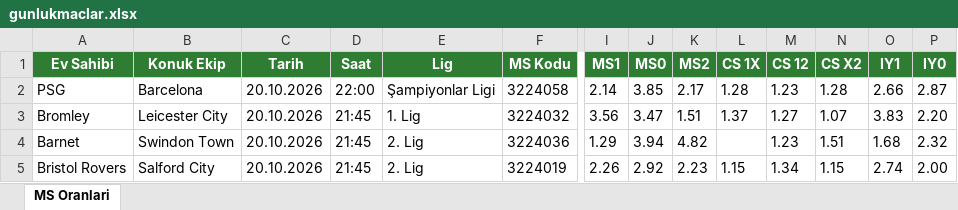
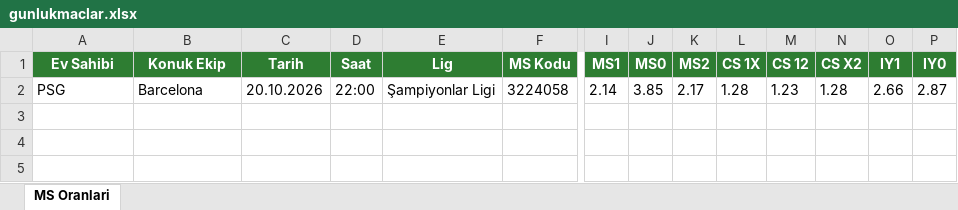
Before and after one commit to camelbox27-lab/oddsy-data, an Excel workbook: iddaa/gunluk/gunlukmaclar.xlsx, sheet MS Oranlari, drawn as a sheet; only a part is shown, gaps mark what is left out; values as stored, in another font and other column widths than the file's, no borders; rows hold the shown columns only; the diff names each change by its address in the sheet, - before the commit and + after, or states it on an @@ line.

```diff
--- a/iddaa/gunluk/gunlukmaclar.xlsx (sheet MS Oranlari)
+++ b/iddaa/gunluk/gunlukmaclar.xlsx (sheet MS Oranlari)
-row 3: Bromley | Leicester City | 20.10.2026 | 21:45 | 1. Lig | 3224032 | 3.56 | 3.47 | 1.51 | 1.37 | 1.27 | 1.07 | 3.83 | 2.20
-row 4: Barnet | Swindon Town | 20.10.2026 | 21:45 | 2. Lig | 3224036 | 1.29 | 3.94 | 4.82 |  | 1.23 | 1.51 | 1.68 | 2.32
-row 5: Bristol Rovers | Salford City | 20.10.2026 | 21:45 | 2. Lig | 3224019 | 2.26 | 2.92 | 2.23 | 1.15 | 1.34 | 1.15 | 2.74 | 2.00
```
Also changed, not shown: 1 other file.
